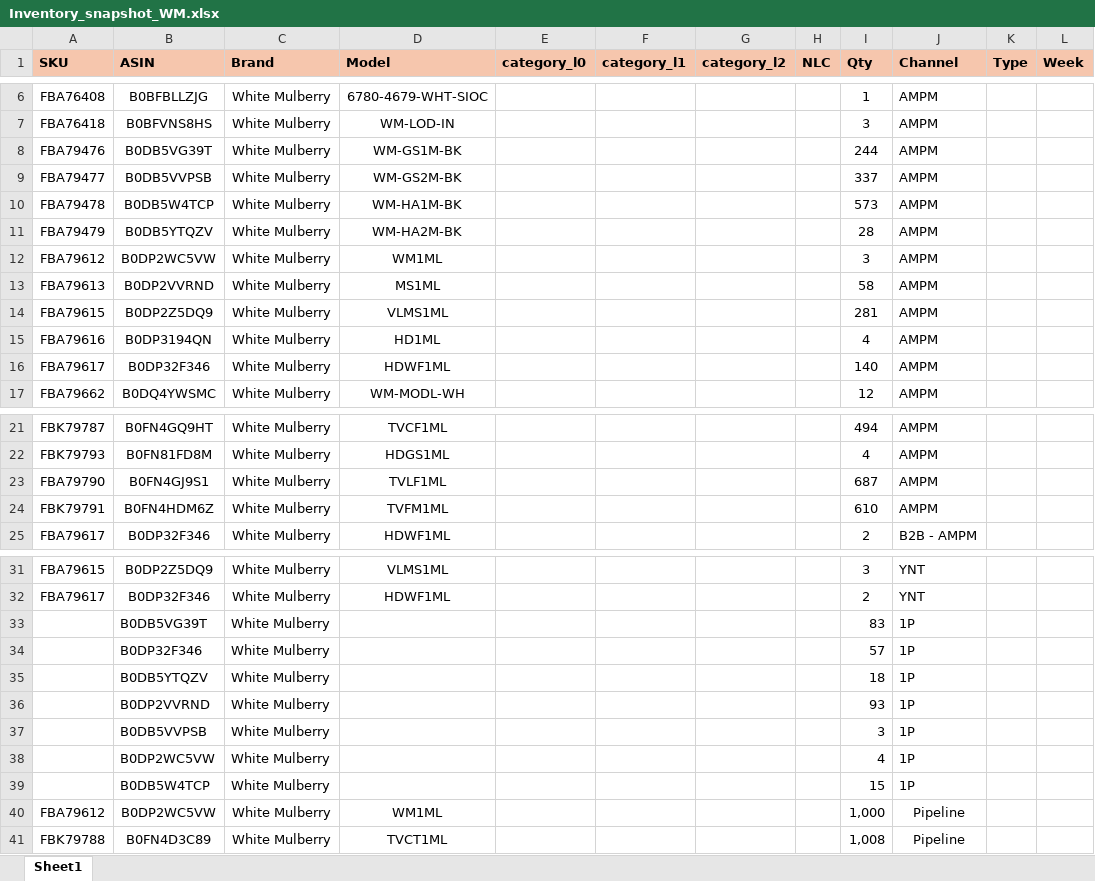
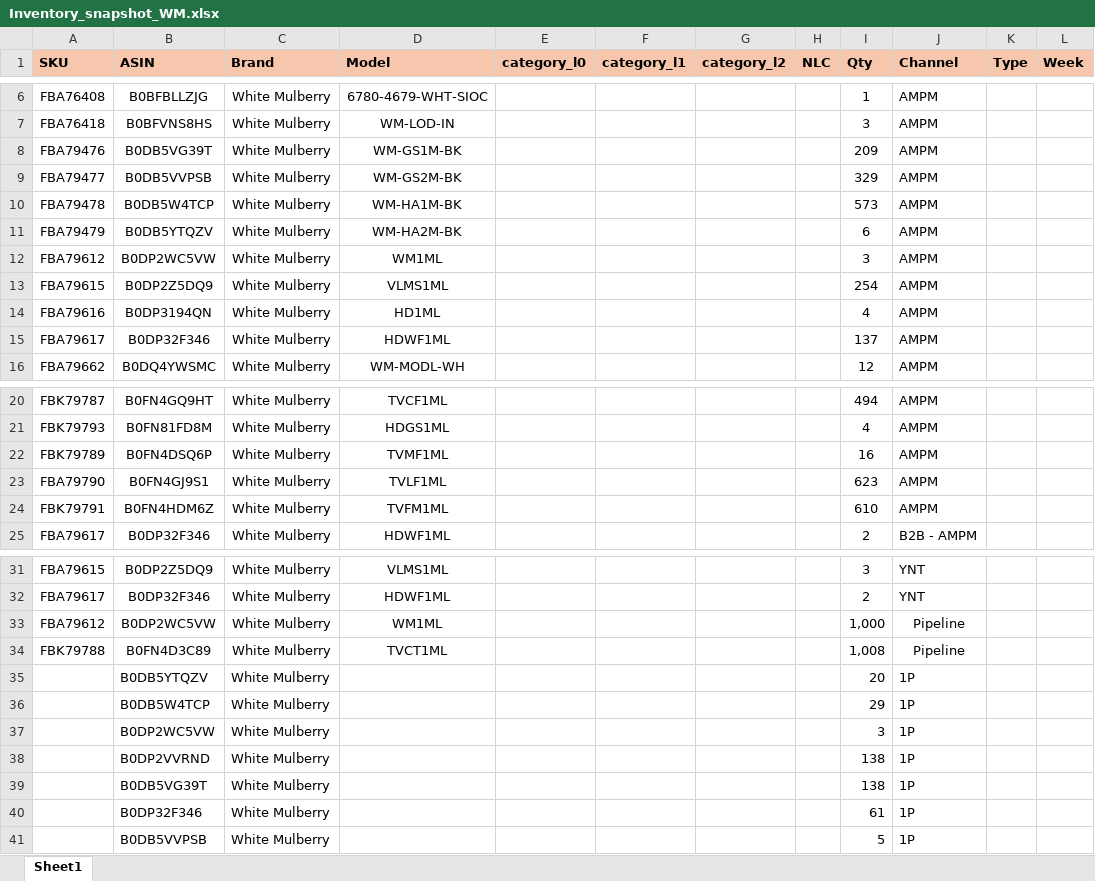
Before and after one commit to nitesh-lang/am-replenishment, an Excel workbook: data/input/Inventory_snapshot_WM.xlsx, sheet Sheet1, drawn as a sheet; only a part is shown, gaps mark what is left out; values as stored, in another font and other column widths than the file's, no borders; conditional formats not drawn; removed rows and columns are numbered as before the commit, all else as after; the diff names each change by its address in the sheet, - before the commit and + after, or states it on an @@ line.

```diff
--- a/data/input/Inventory_snapshot_WM.xlsx (sheet Sheet1)
+++ b/data/input/Inventory_snapshot_WM.xlsx (sheet Sheet1)
-I8 (Qty): 244
+I8 (Qty): 209
-I9 (Qty): 337
+I9 (Qty): 329
-I11 (Qty): 28
+I11 (Qty): 6
-row 13: FBA79613 | B0DP2VVRND | White Mulberry | MS1ML |  |  |  |  | 58 | AMPM
-I13 (Qty): 281
+I13 (Qty): 254
-I15 (Qty): 140
+I15 (Qty): 137
+row 22: FBK79789 | B0FN4DSQ6P | White Mulberry | TVMF1ML |  |  |  |  | 16 | AMPM
-I23 (Qty): 687
+I23 (Qty): 623
-row 33:  | B0DB5VG39T | White Mulberry |  |  |  |  |  | 83 | 1P
-row 34:  | B0DP32F346 | White Mulberry |  |  |  |  |  | 57 | 1P
-row 35:  | B0DB5YTQZV | White Mulberry |  |  |  |  |  | 18 | 1P
-row 36:  | B0DP2VVRND | White Mulberry |  |  |  |  |  | 93 | 1P
-row 37:  | B0DB5VVPSB | White Mulberry |  |  |  |  |  | 3 | 1P
-row 38:  | B0DP2WC5VW | White Mulberry |  |  |  |  |  | 4 | 1P
-row 39:  | B0DB5W4TCP | White Mulberry |  |  |  |  |  | 15 | 1P
+row 35:  | B0DB5YTQZV | White Mulberry |  |  |  |  |  | 20 | 1P
+row 36:  | B0DB5W4TCP | White Mulberry |  |  |  |  |  | 29 | 1P
+row 37:  | B0DP2WC5VW | White Mulberry |  |  |  |  |  | 3 | 1P
+row 38:  | B0DP2VVRND | White Mulberry |  |  |  |  |  | 138 | 1P
+row 39:  | B0DB5VG39T | White Mulberry |  |  |  |  |  | 138 | 1P
+row 40:  | B0DP32F346 | White Mulberry |  |  |  |  |  | 61 | 1P
+row 41:  | B0DB5VVPSB | White Mulberry |  |  |  |  |  | 5 | 1P
```
Also changed, not shown: data/input/Inventory_snapshot_audio_array.xlsx, data/input/Inventory_snapshot_tonor.xlsx, 2 other files.
